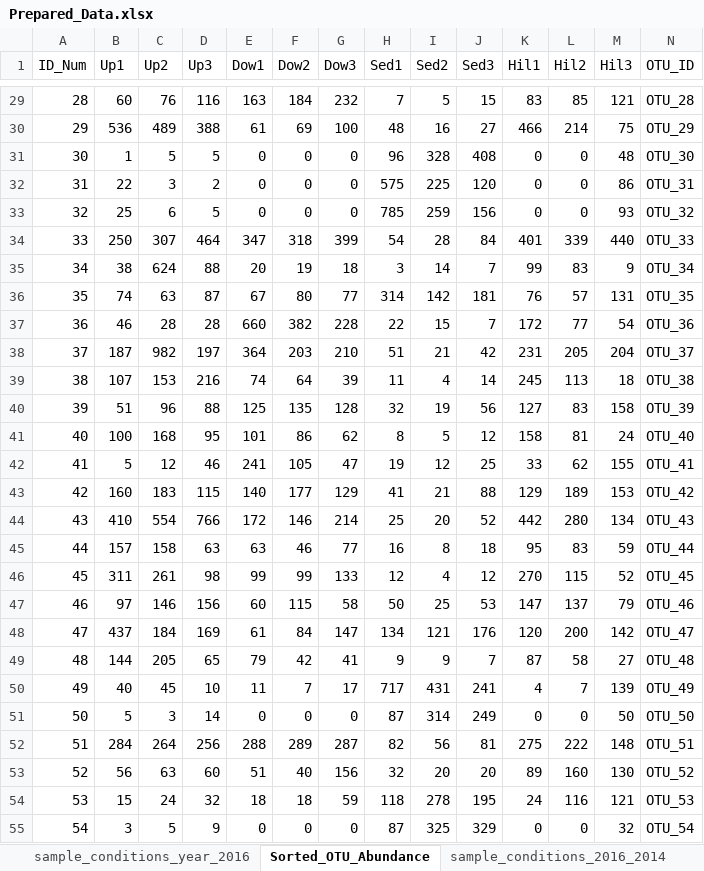
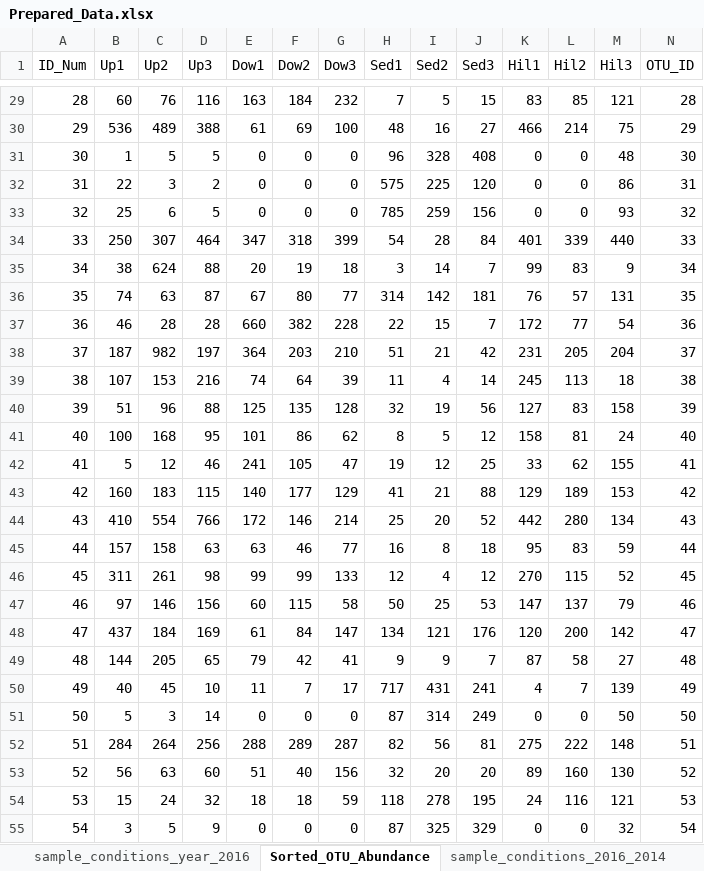
Before and after one commit to cassiepearson/ConstrictPy, an Excel workbook: Prepared_Data.xlsx, sheet Sorted_OTU_Abundance, drawn as a sheet; only a part is shown, gaps mark what is left out; values as stored, in another font and other column widths than the file's, no borders; the diff covers the shown part only; the diff names each change by its address in the sheet, - before the commit and + after, or states it on an @@ line.

```diff
--- a/Prepared_Data.xlsx (sheet Sorted_OTU_Abundance)
+++ b/Prepared_Data.xlsx (sheet Sorted_OTU_Abundance)
-N29 (OTU_ID): OTU_28
+N29 (OTU_ID): 28
-N30 (OTU_ID): OTU_29
+N30 (OTU_ID): 29
-N31 (OTU_ID): OTU_30
+N31 (OTU_ID): 30
-N32 (OTU_ID): OTU_31
+N32 (OTU_ID): 31
-N33 (OTU_ID): OTU_32
+N33 (OTU_ID): 32
-N34 (OTU_ID): OTU_33
+N34 (OTU_ID): 33
-N35 (OTU_ID): OTU_34
+N35 (OTU_ID): 34
-N36 (OTU_ID): OTU_35
+N36 (OTU_ID): 35
-N37 (OTU_ID): OTU_36
+N37 (OTU_ID): 36
-N38 (OTU_ID): OTU_37
+N38 (OTU_ID): 37
-N39 (OTU_ID): OTU_38
+N39 (OTU_ID): 38
-N40 (OTU_ID): OTU_39
+N40 (OTU_ID): 39
-N41 (OTU_ID): OTU_40
+N41 (OTU_ID): 40
-N42 (OTU_ID): OTU_41
+N42 (OTU_ID): 41
-N43 (OTU_ID): OTU_42
+N43 (OTU_ID): 42
-N44 (OTU_ID): OTU_43
+N44 (OTU_ID): 43
-N45 (OTU_ID): OTU_44
+N45 (OTU_ID): 44
-N46 (OTU_ID): OTU_45
+N46 (OTU_ID): 45
-N47 (OTU_ID): OTU_46
+N47 (OTU_ID): 46
-N48 (OTU_ID): OTU_47
+N48 (OTU_ID): 47
-N49 (OTU_ID): OTU_48
+N49 (OTU_ID): 48
-N50 (OTU_ID): OTU_49
+N50 (OTU_ID): 49
-N51 (OTU_ID): OTU_50
+N51 (OTU_ID): 50
-N52 (OTU_ID): OTU_51
+N52 (OTU_ID): 51
-N53 (OTU_ID): OTU_52
+N53 (OTU_ID): 52
-N54 (OTU_ID): OTU_53
+N54 (OTU_ID): 53
-N55 (OTU_ID): OTU_54
+N55 (OTU_ID): 54
```
Also changed, not shown: 31 edited cells elsewhere in this sheet, other sheet tabs, 8 other files.
